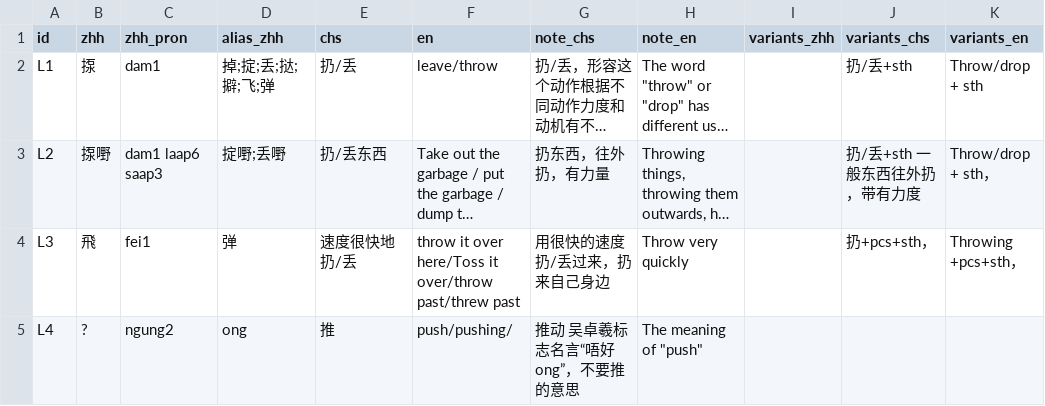
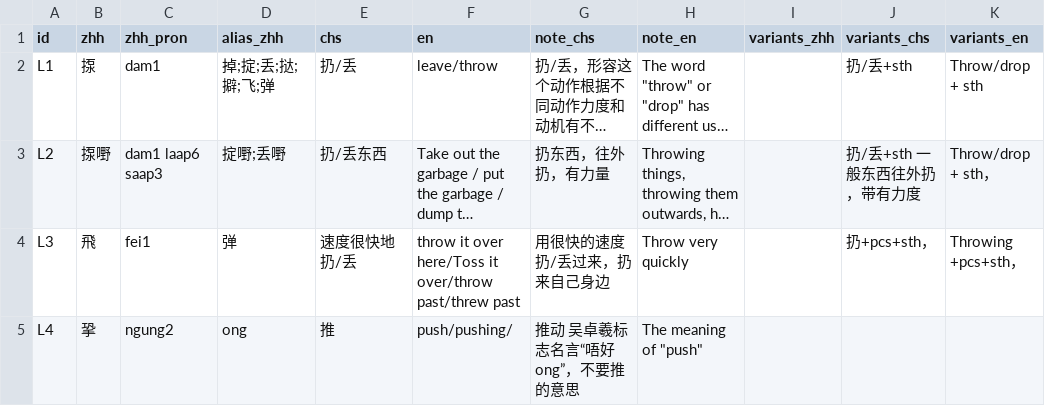
Before and after one commit to Joker9405/Can-Tong, a CSV file: data/lexeme.csv, drawn as a sheet; long unchanged cells end in …; the diff names each change by its address in the sheet, - before the commit and + after, or states it on an @@ line.

Commit message:
Update lexeme.csv

```diff
--- a/data/lexeme.csv
+++ b/data/lexeme.csv
-B5 (zhh): ?
+B5 (zhh): 㧬
```
